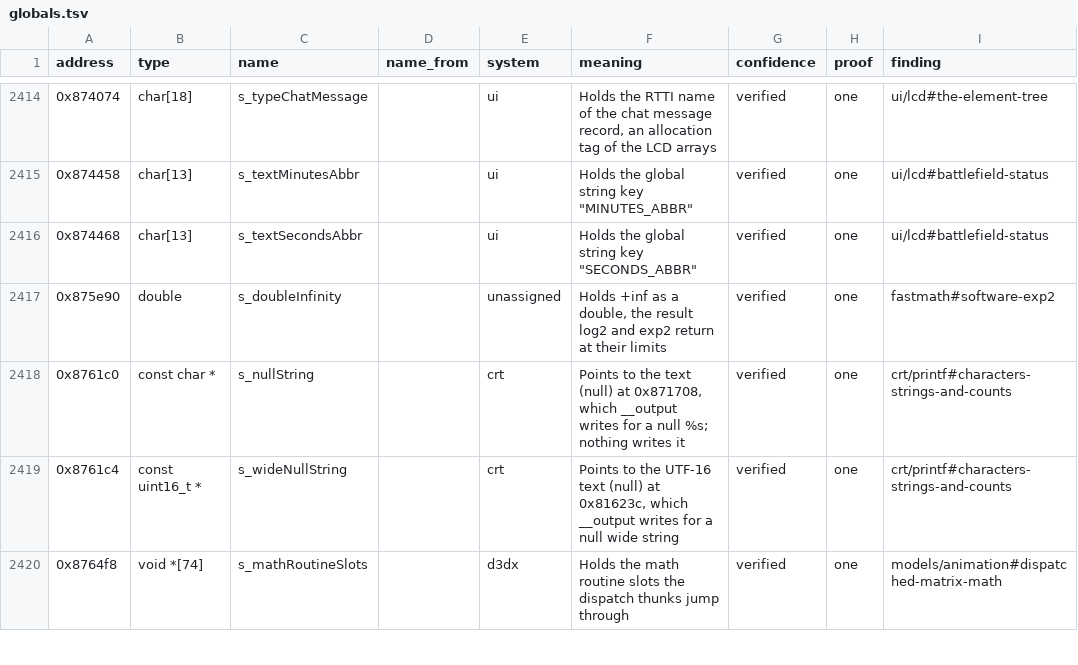
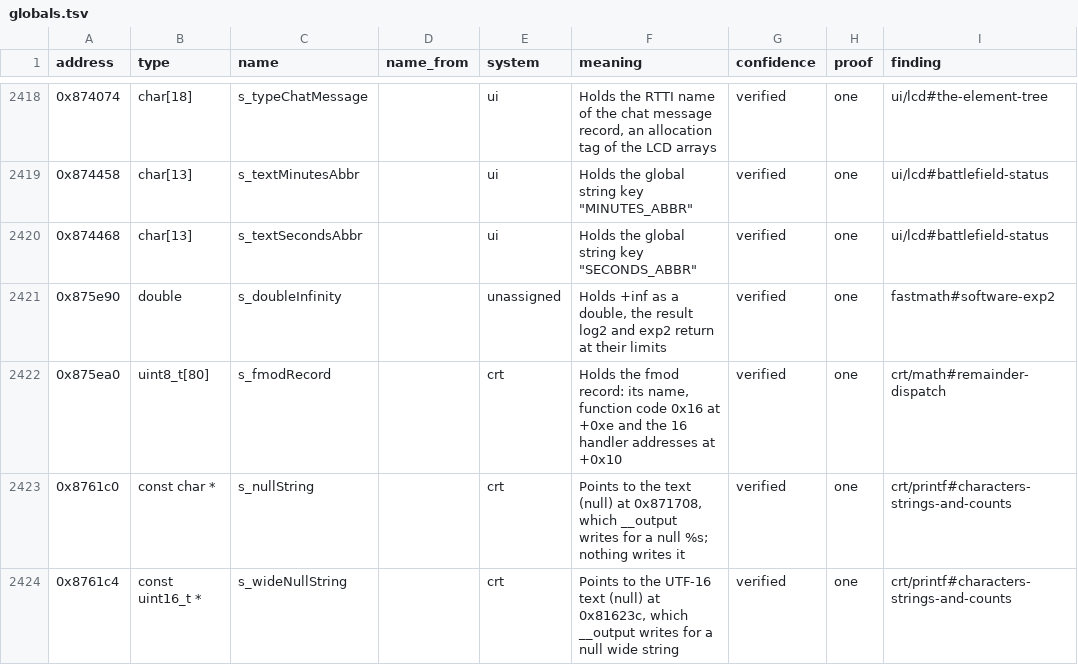
Before and after one commit to samwhosung/benilla-re, a TSV file: symbols/globals.tsv, drawn as a sheet; only a part is shown, gaps mark what is left out; the shorter side is filled out with more unchanged rows; the diff covers the shown part only; the diff names each change by its address in the sheet, - before the commit and + after, or states it on an @@ line.

```diff
--- a/symbols/globals.tsv
+++ b/symbols/globals.tsv
+row 2422: 0x875ea0 | uint8_t[80] | s_fmodRecord |  | crt | Holds the fmod record: its name, function code 0x16 at +0xe and the 16 handler addresses at +0x10 | verified | one | crt/math#remainder-dispatch
```
Also changed, not shown: 8 added rows elsewhere in this file, 5 other files.
